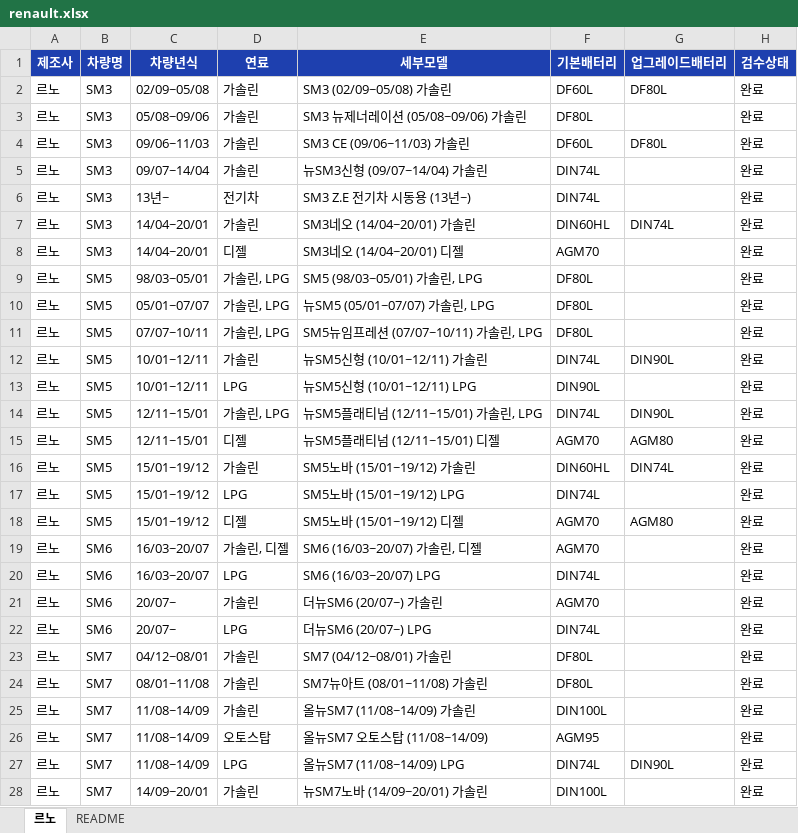
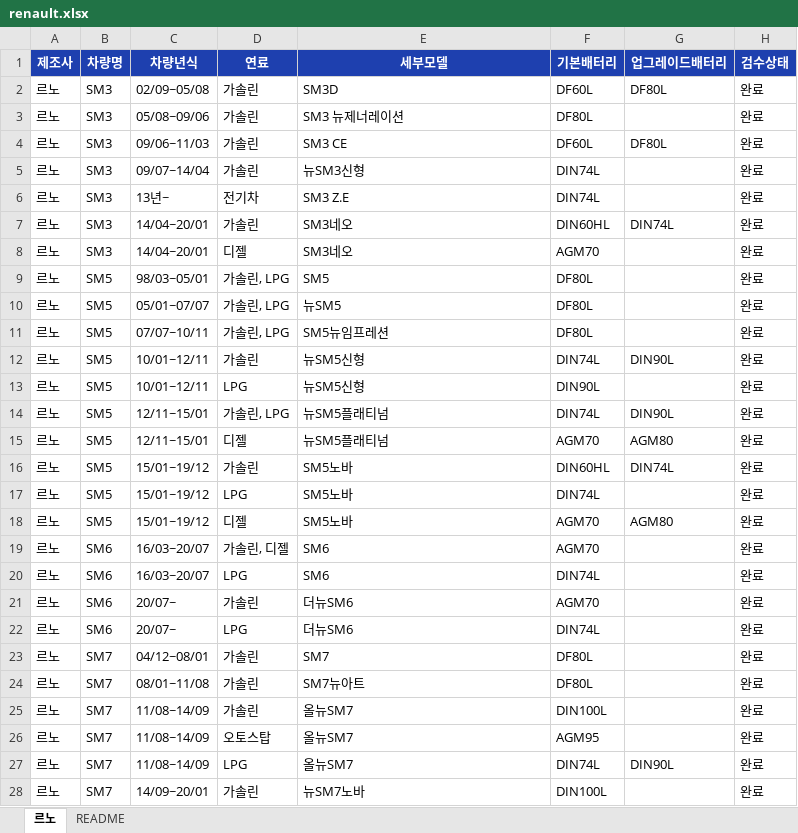
Before and after one commit to kangeol/ildeung-battery-v1, an Excel workbook: master-db/renault.xlsx, sheet 르노, drawn as a sheet; only a part is shown; values as stored, in another font and other column widths than the file's, no borders; table styles not drawn; the diff covers the shown part only; the diff names each change by its address in the sheet, - before the commit and + after, or states it on an @@ line.

```diff
--- a/master-db/renault.xlsx (sheet 르노)
+++ b/master-db/renault.xlsx (sheet 르노)
-E2 (세부모델): SM3 (02/09~05/08) 가솔린
+E2 (세부모델): SM3D
-E3 (세부모델): SM3 뉴제너레이션 (05/08~09/06) 가솔린
+E3 (세부모델): SM3 뉴제너레이션
-E4 (세부모델): SM3 CE (09/06~11/03) 가솔린
+E4 (세부모델): SM3 CE
-E5 (세부모델): 뉴SM3신형 (09/07~14/04) 가솔린
+E5 (세부모델): 뉴SM3신형
-E6 (세부모델): SM3 Z.E 전기차 시동용 (13년~)
+E6 (세부모델): SM3 Z.E
-E7 (세부모델): SM3네오 (14/04~20/01) 가솔린
+E7 (세부모델): SM3네오
-E8 (세부모델): SM3네오 (14/04~20/01) 디젤
+E8 (세부모델): SM3네오
-E9 (세부모델): SM5 (98/03~05/01) 가솔린, LPG
+E9 (세부모델): SM5
-E10 (세부모델): 뉴SM5 (05/01~07/07) 가솔린, LPG
+E10 (세부모델): 뉴SM5
-E11 (세부모델): SM5뉴임프레션 (07/07~10/11) 가솔린, LPG
+E11 (세부모델): SM5뉴임프레션
-E12 (세부모델): 뉴SM5신형 (10/01~12/11) 가솔린
+E12 (세부모델): 뉴SM5신형
-E13 (세부모델): 뉴SM5신형 (10/01~12/11) LPG
+E13 (세부모델): 뉴SM5신형
-E14 (세부모델): 뉴SM5플래티넘 (12/11~15/01) 가솔린, LPG
+E14 (세부모델): 뉴SM5플래티넘
-E15 (세부모델): 뉴SM5플래티넘 (12/11~15/01) 디젤
+E15 (세부모델): 뉴SM5플래티넘
-E16 (세부모델): SM5노바 (15/01~19/12) 가솔린
+E16 (세부모델): SM5노바
-E17 (세부모델): SM5노바 (15/01~19/12) LPG
+E17 (세부모델): SM5노바
-E18 (세부모델): SM5노바 (15/01~19/12) 디젤
+E18 (세부모델): SM5노바
-E19 (세부모델): SM6 (16/03~20/07) 가솔린, 디젤
+E19 (세부모델): SM6
-E20 (세부모델): SM6 (16/03~20/07) LPG
+E20 (세부모델): SM6
-E21 (세부모델): 더뉴SM6 (20/07~) 가솔린
+E21 (세부모델): 더뉴SM6
-E22 (세부모델): 더뉴SM6 (20/07~) LPG
+E22 (세부모델): 더뉴SM6
-E23 (세부모델): SM7 (04/12~08/01) 가솔린
+E23 (세부모델): SM7
-E24 (세부모델): SM7뉴아트 (08/01~11/08) 가솔린
+E24 (세부모델): SM7뉴아트
-E25 (세부모델): 올뉴SM7 (11/08~14/09) 가솔린
+E25 (세부모델): 올뉴SM7
-E26 (세부모델): 올뉴SM7 오토스탑 (11/08~14/09)
+E26 (세부모델): 올뉴SM7
-E27 (세부모델): 올뉴SM7 (11/08~14/09) LPG
+E27 (세부모델): 올뉴SM7
-E28 (세부모델): 뉴SM7노바 (14/09~20/01) 가솔린
+E28 (세부모델): 뉴SM7노바
```
Also changed, not shown: 22 edited cells elsewhere in this sheet, master-db/chevrolet.xlsx, master-db/kgm.xlsx, 6 other files.
